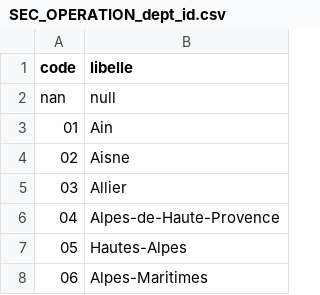
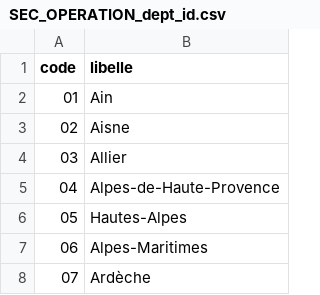
Before and after one commit to entrepreneur-interet-general/predisauvetage, a CSV file: opendata/codes/SEC_OPERATION_dept_id.csv, drawn as a sheet; only a part is shown; the shorter side is filled out with more unchanged rows; the diff names each change by its address in the sheet, - before the commit and + after, or states it on an @@ line.

```diff
--- a/opendata/codes/SEC_OPERATION_dept_id.csv
+++ b/opendata/codes/SEC_OPERATION_dept_id.csv
-row 2: nan | null
```
Also changed, not shown: 2 other files.
